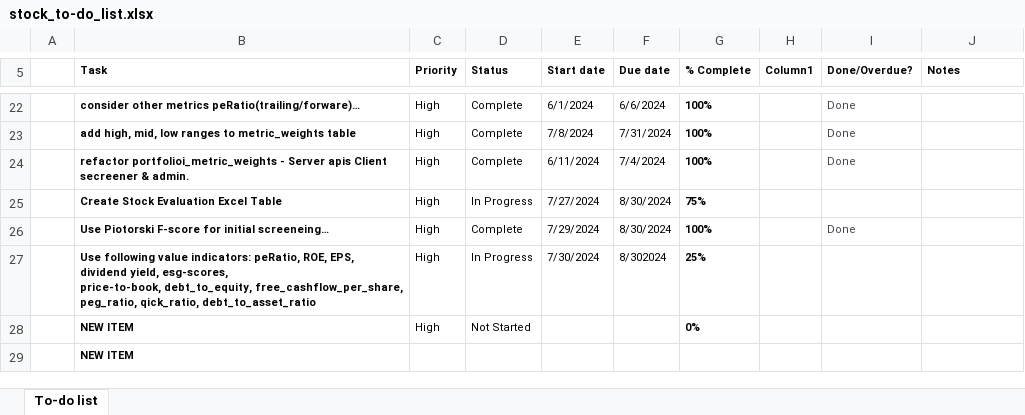
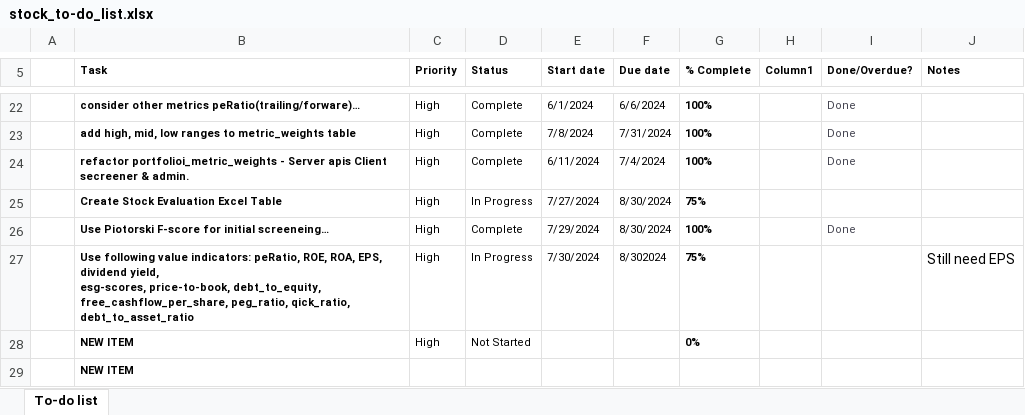
Before and after one commit to rcsoftwareservices/Stock_Manager, an Excel workbook: stock_to-do_list.xlsx, sheet To-do list, drawn as a sheet; only a part is shown, gaps mark what is left out; values as stored, in another font and other column widths than the file's, no borders; conditional formats and table styles not drawn; the diff names each change by its address in the sheet, - before the commit and + after, or states it on an @@ line.

```diff
--- a/stock_to-do_list.xlsx (sheet To-do list)
+++ b/stock_to-do_list.xlsx (sheet To-do list)
-B27 (Task): …peRatio, ROE, EPS, dividend…
+B27 (Task): …peRatio, ROE, ROA, EPS, dividend…
-G27 (% Complete): 25%
+G27 (% Complete): 75%
-J27 (Notes): (empty)
+J27 (Notes): Still need EPS
```
Also changed, not shown: 1 other file.
